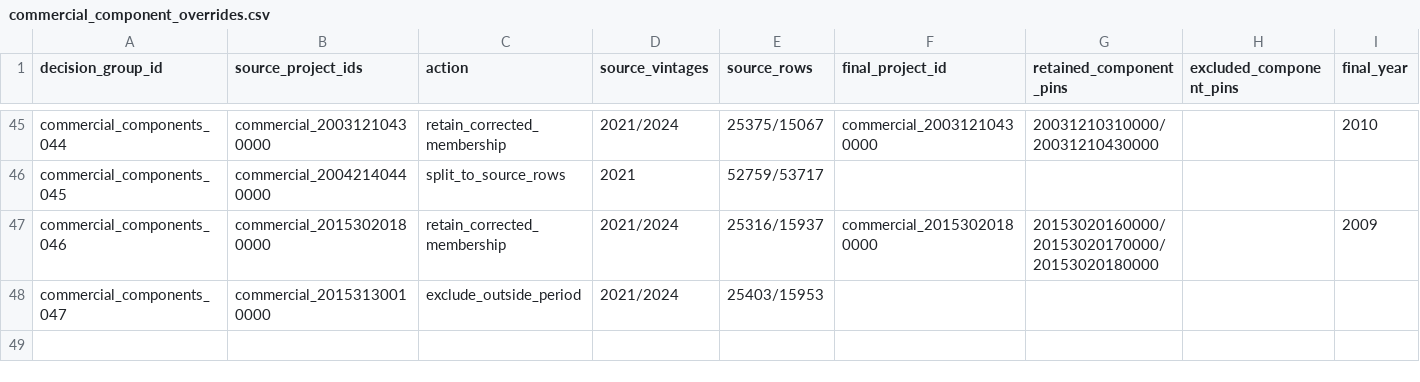
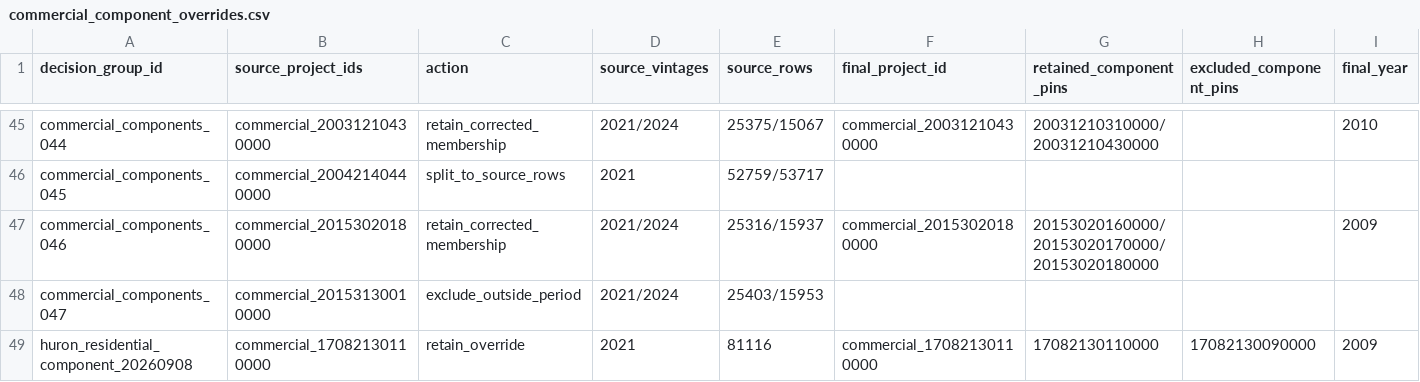
Before and after one commit to JacobHerbstman/aldermanic_privilege, a CSV file: tasks/new_construction_cleaning/adjudication/commercial_component_overrides.csv, drawn as a sheet; only a part is shown, gaps mark what is left out; rows hold the shown columns only; the diff names each change by its address in the sheet, - before the commit and + after, or states it on an @@ line.

Commit message:
Use Huron residential floor area

```diff
--- a/tasks/new_construction_cleaning/adjudication/commercial_component_overrides.csv
+++ b/tasks/new_construction_cleaning/adjudication/commercial_component_overrides.csv
+row 49: huron_residential_component_20260908 | commercial_17082130110000 | retain_override | 2021 | 81116 | commercial_17082130110000 | 17082130110000 | 17082130090000 | 2009
```
Also changed, not shown: tasks/new_construction_cleaning/adjudication/commercial_manual_decisions.csv, 3 other files.
